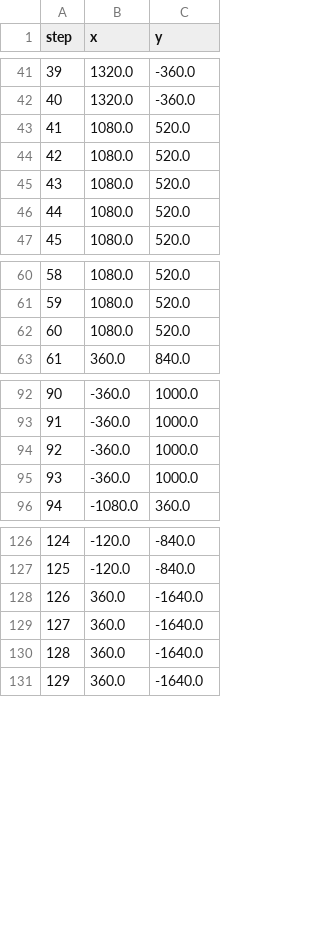
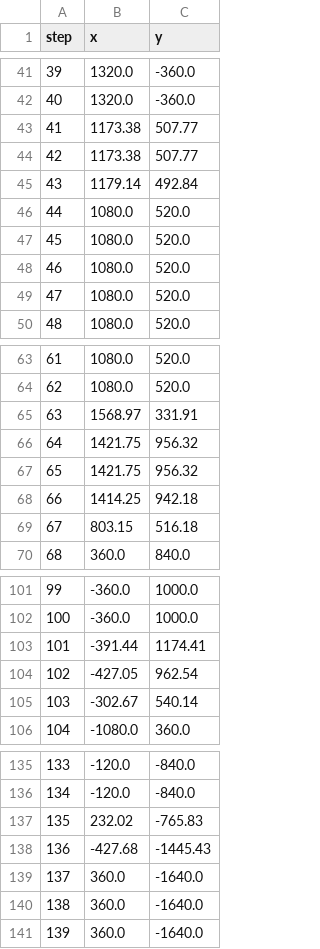
Before and after one commit to LittleFishStars/cumcm-2026-robot-dog, a CSV file: figures/data/trajectory_ep1.csv, drawn as a sheet; only a part is shown, gaps mark what is left out; removed rows and columns are numbered as before the commit, all else as after; the diff covers the shown part only; the diff names each change by its address in the sheet, - before the commit and + after, or states it on an @@ line.

```diff
--- a/figures/data/trajectory_ep1.csv
+++ b/figures/data/trajectory_ep1.csv
+row 43: 41 | 1173.38 | 507.77
+row 44: 42 | 1173.38 | 507.77
+row 45: 43 | 1179.14 | 492.84
@@ column A (step) renumbered between rows 46 and 148 @@
-row 62: 60 | 1080.0 | 520.0
+row 65: 63 | 1568.97 | 331.91
+row 66: 64 | 1421.75 | 956.32
+row 67: 65 | 1421.75 | 956.32
+row 68: 66 | 1414.25 | 942.18
@@ row 148 moved to row 69: 67 @@
-row 94: 92 | -360.0 | 1000.0
-row 95: 93 | -360.0 | 1000.0
+row 103: 101 | -391.44 | 1174.41
@@ row 144 moved to row 104: 102 @@
@@ row 143 moved to row 105: 103 @@
-row 128: 126 | 360.0 | -1640.0
@@ row 139 moved to row 137: 135 @@
+row 138: 136 | -427.68 | -1445.43
```
Also changed, not shown: 6 added rows and 14 removed rows elsewhere in this file, figures/data/cost.csv, figures/data/ga_convergence_loc.csv, 10 other files.
